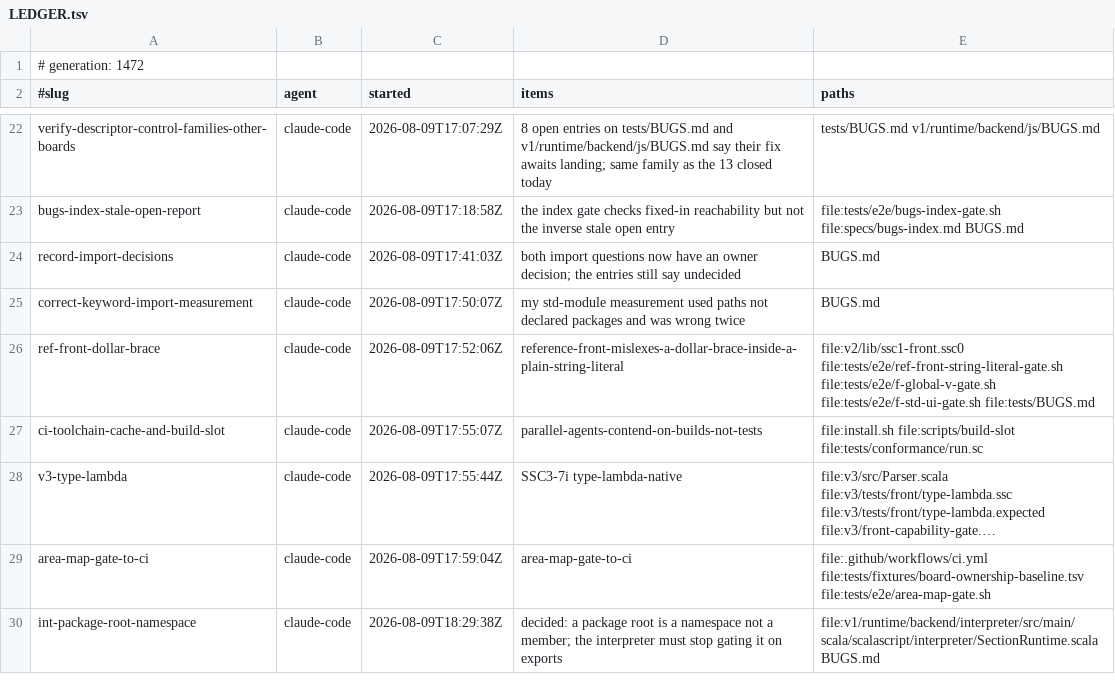
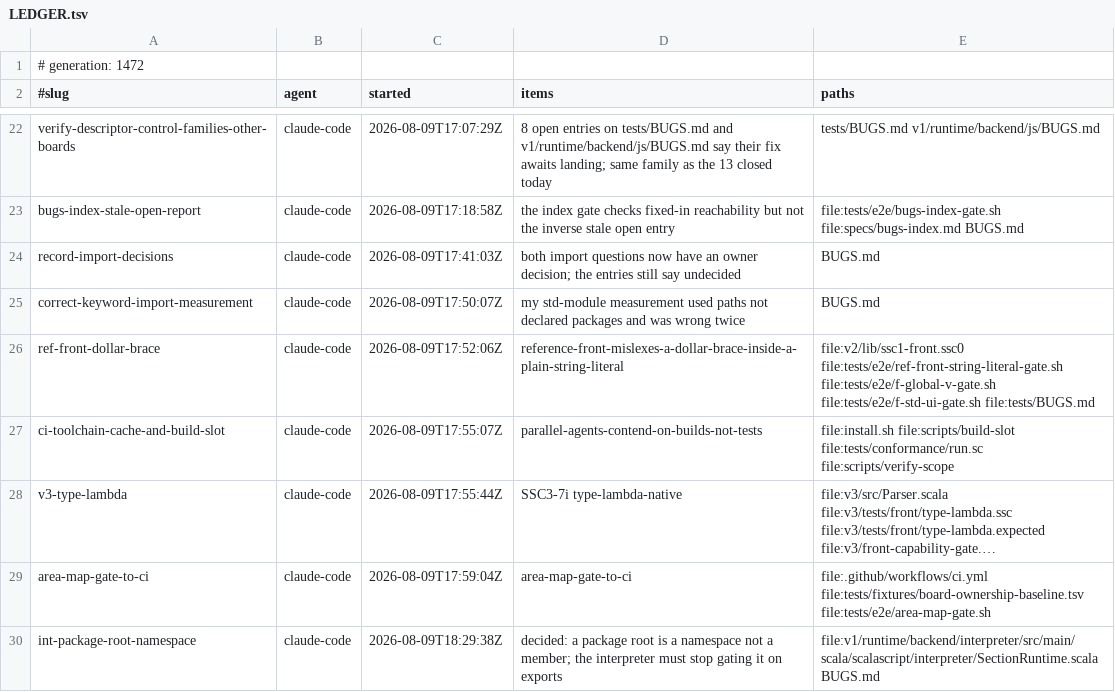
Before and after one commit to sergey-scherbina/scalascript, a TSV file: .work/active/LEDGER.tsv, drawn as a sheet; only a part is shown, gaps mark what is left out; long unchanged cells end in …; the diff names each change by its address in the sheet, - before the commit and + after, or states it on an @@ line.

Commit message:
claim-update: ci-toolchain-cache-and-build-slot — widen by verify-scope, the fourth improvement [skip ci]

```diff
--- a/.work/active/LEDGER.tsv
+++ b/.work/active/LEDGER.tsv
-E27 (paths): …file:scripts/build-slot file:tests/conformance/run.sc
+E27 (paths): …file:scripts/build-slot file:tests/conformance/run.sc file:scripts/verify-scope
```
Also changed, not shown: 1 other file.
